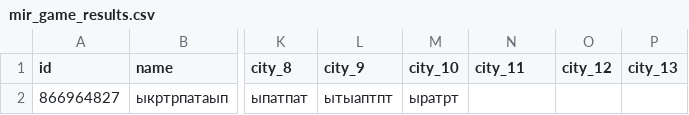
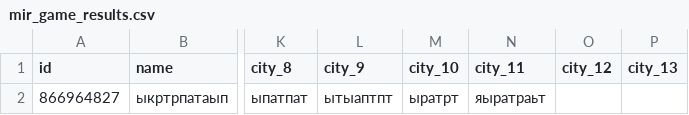
Before and after one commit to muzredmaksimov-dot/MIR_GAME, a CSV file: mir_game_results.csv, drawn as a sheet; only a part is shown, gaps mark what is left out; the diff names each change by its address in the sheet, - before the commit and + after, or states it on an @@ line.

Commit message:
update results

```diff
--- a/mir_game_results.csv
+++ b/mir_game_results.csv
-N2 (city_11): (empty)
+N2 (city_11): яыратраьт
```
